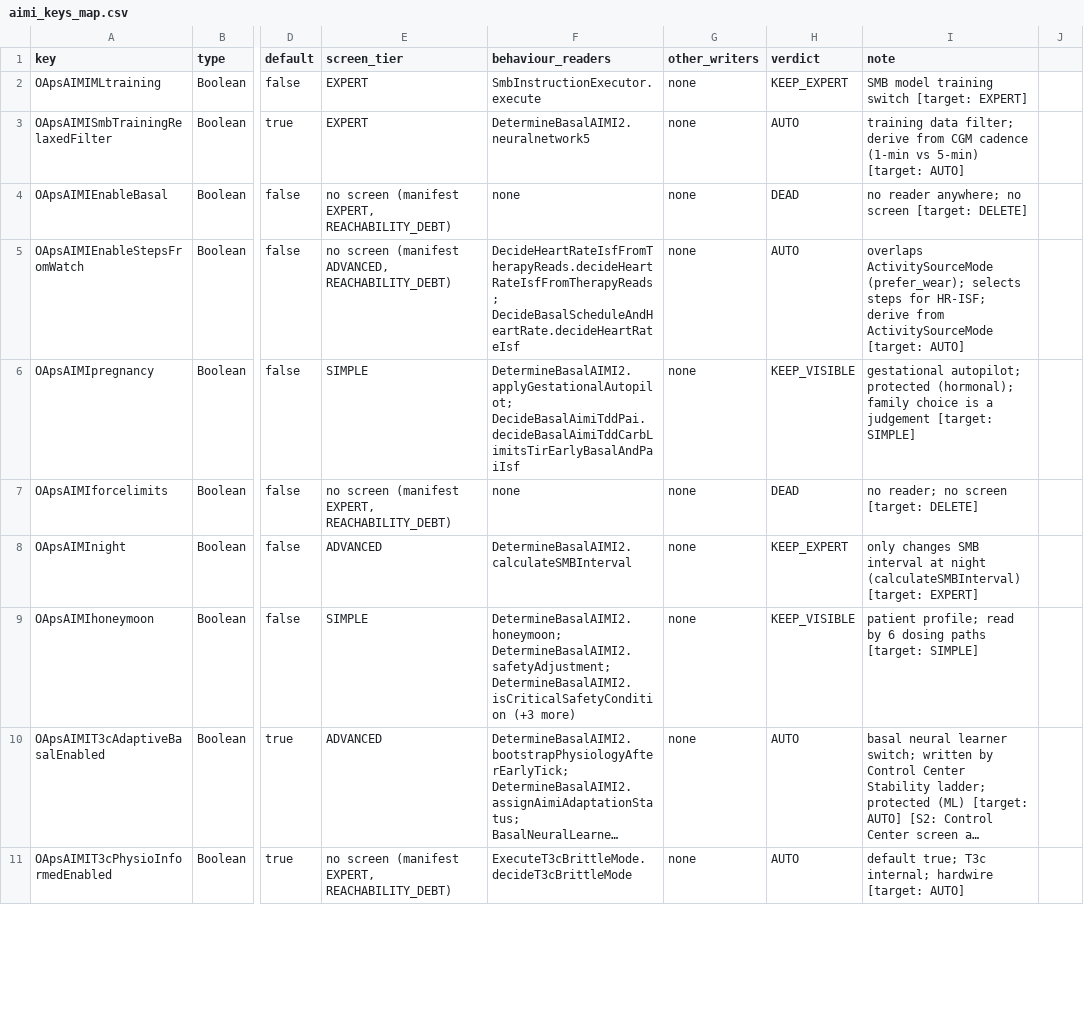
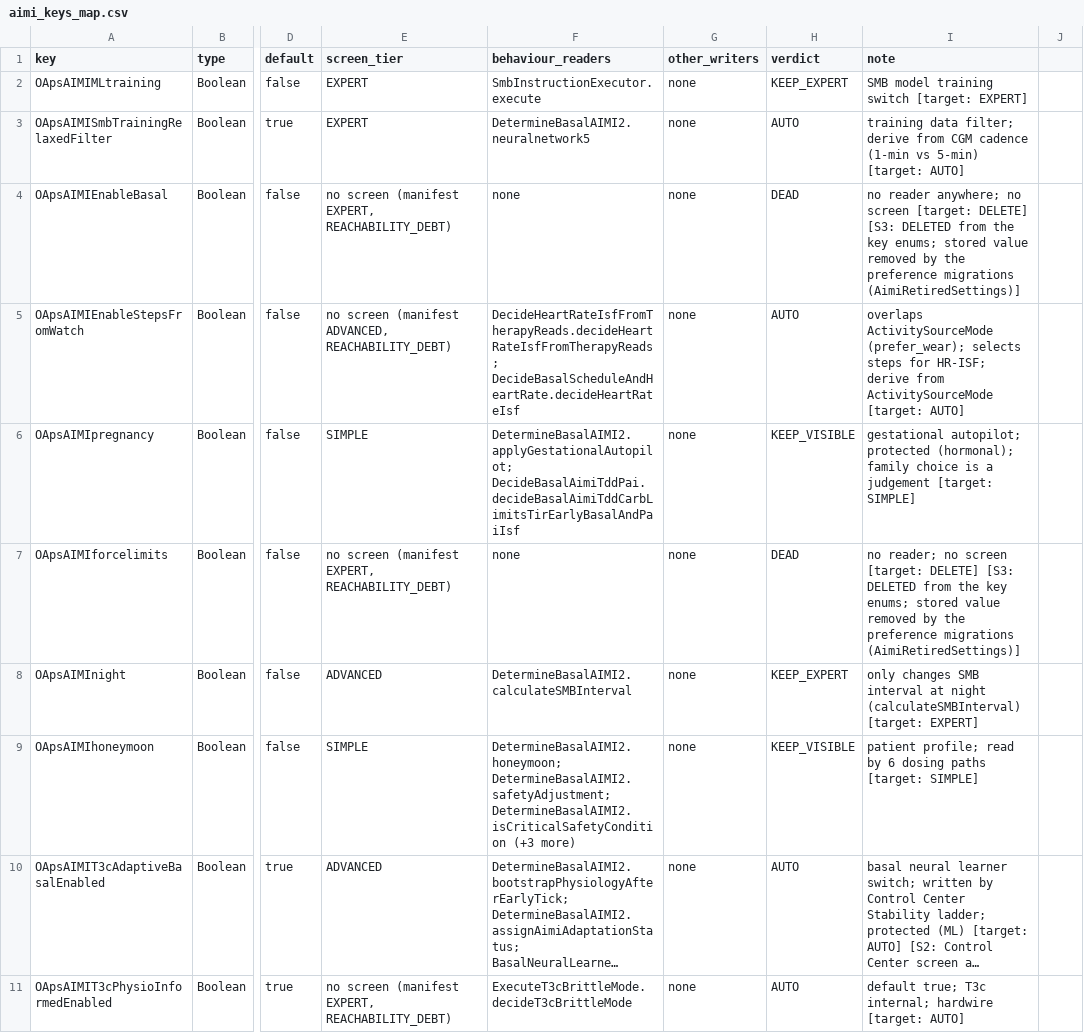
Before and after one commit to MTR93600/OpenApsAIMI, a CSV file: docs/aimi-settings/aimi_keys_map.csv, drawn as a sheet; only a part is shown, gaps mark what is left out; long unchanged cells end in …; the diff covers the shown part only; the diff names each change by its address in the sheet, - before the commit and + after, or states it on an @@ line.

Commit message:
AIMI settings lose 32 settings that did nothing, the loop's own state leaves the settings, and the current basal multiplier is now on the Essentials page.
- 32 AIMI keys had no reader, no writer and no screen (basal kicker, zero
  resume, night growth multipliers, FCL factor, Autodrive target/BG/deviation,
  force limits, log size, mode state, and the old context LLM provider and its
  four API keys). They are deleted with their English strings.
- Their stored values are removed once: by the preference migration on
  Android start-up and on every import, and by the AIMI plugin start on
  Android and iOS. Only names are logged, never a value. An old backup writes
  none of them.
- The meal advisor and prebolus state keys are internal state now, not
  settings. The audit screen loses its runtime state branch.
- Age and pregnancy due date are simple settings in the Essentials patient
  section. Night growth shows the age as its own group.
- The current basal multiplier is an Essentials dose limit row. It shows
  whether the cap applies now, with the same rule as the basal constraint.
- The user manual no longer tells people to change three of the deleted keys.

Dosing effect: none. No dosing reader, default or storage name changed. The
special basal mode rule moved into one shared function with the same logic.
The Advisor and TPO never proposed any of the deleted keys, so they lose
nothing.

Tests (all --rerun): plugins:aps jvmTest 1611, testAndroidHostTest 3090,
iosSimulatorArm64Test 1731; implementation jvmTest 291, testAndroidHostTest
1588, iosSimulatorArm64Test 456; core:keys testAndroidHostTest 28; all 0
failures. Full CI suite: the only failures are old ones in modules this
change does not touch: shared:impl DateUtilImplOldTest (3) and danar
MsgHistoryBolusTest (2), both time zone, and app PreferenceKeyRoundTripTest
(1), Omnipod/Dash key names only.

```diff
--- a/docs/aimi-settings/aimi_keys_map.csv
+++ b/docs/aimi-settings/aimi_keys_map.csv
-I4 (note): …[target: DELETE]
+I4 (note): …[target: DELETE] [S3: DELETED from the key enums; stored value removed by the preference migrations (AimiRetiredSettings)]
-I7 (note): …[target: DELETE]
+I7 (note): …[target: DELETE] [S3: DELETED from the key enums; stored value removed by the preference migrations (AimiRetiredSettings)]
```
Also changed, not shown: 41 edited cells elsewhere in this file, 26 other files.
